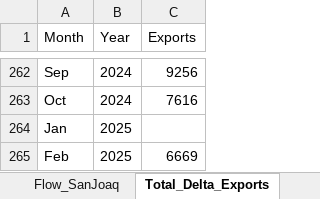
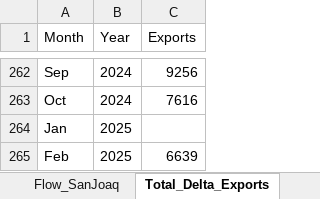
Before and after one commit to jaweidenfeld/By-The-Numbers-2025, an Excel workbook: historical_data/historical_data_full.xlsx, sheet Total_Delta_Exports, drawn as a sheet; only a part is shown, gaps mark what is left out; values as stored, in another font and other column widths than the file's, no borders; the diff names each change by its address in the sheet, - before the commit and + after, or states it on an @@ line.

```diff
--- a/historical_data/historical_data_full.xlsx (sheet Total_Delta_Exports)
+++ b/historical_data/historical_data_full.xlsx (sheet Total_Delta_Exports)
-C265 (Exports): 6669
+C265 (Exports): 6639
```
Also changed, not shown: sheet Flow_SanJoaq, sheet Flow_Sac, 9 other files.
